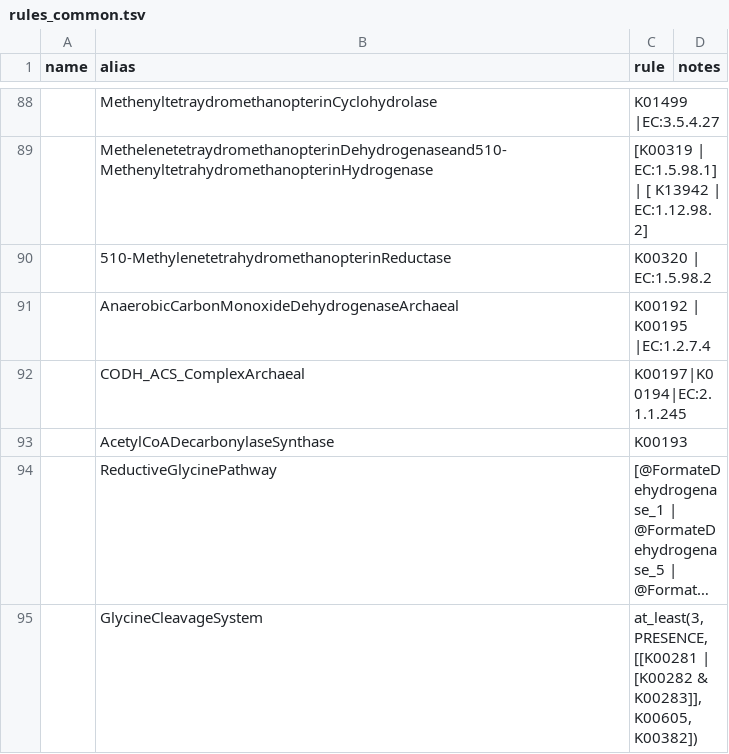
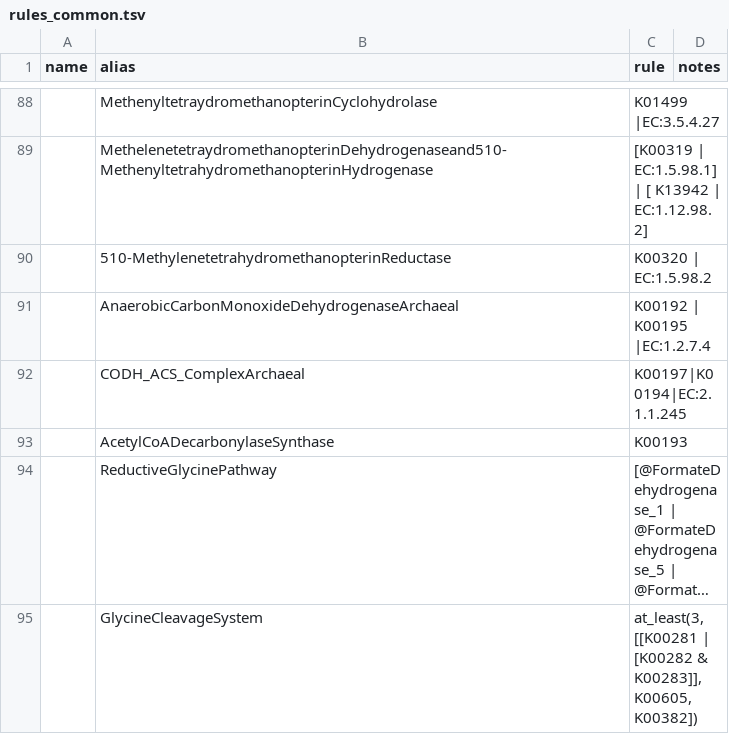
Before and after one commit to BortonWrightonLabs/dram-rules, a TSV file: src/dram_rules/data/rules_common.tsv, drawn as a sheet; only a part is shown, gaps mark what is left out; long unchanged cells end in …; the diff covers the shown part only; the diff names each change by its address in the sheet, - before the commit and + after, or states it on an @@ line.

```diff
--- a/src/dram_rules/data/rules_common.tsv
+++ b/src/dram_rules/data/rules_common.tsv
-C95 (rule): at_least(3, PRESENCE, [[K00281 |…
+C95 (rule): at_least(3, [[K00281 |…
```
Also changed, not shown: 1 added row, 1 removed row and 36 edited cells elsewhere in this file, src/dram_rules/data/rules.tsv, src/dram_rules/data/rules_ag.tsv, 15 other files.
